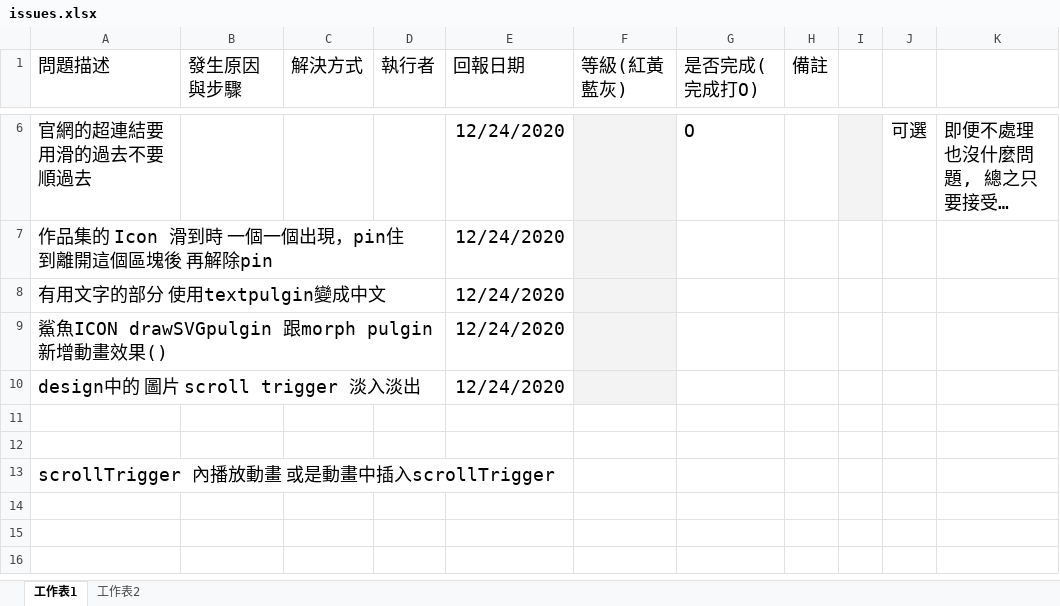
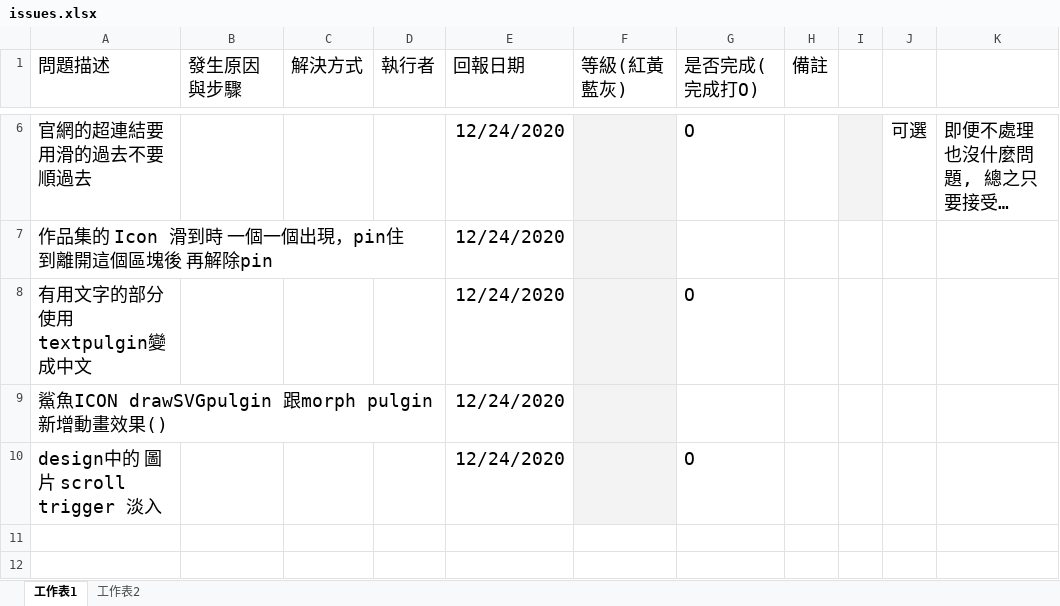
Before and after one commit to dashingdigit/dashingdigit.github.io, an Excel workbook: docs/issues.xlsx, sheet 工作表1, drawn as a sheet; only a part is shown, gaps mark what is left out; the shorter side is filled out with more unchanged rows; long unchanged cells end in …; values as stored, in another font and other column widths than the file's, no borders; the diff names each change by its address in the sheet, - before the commit and + after, or states it on an @@ line.

Commit message:
feat : 新增動畫
- 新增打字動畫
- 新增畫底線動畫
- 新增作品集逐一出現動畫
- 新增 <design> 淡入動畫
- 優化超連結移動動畫

<footer>

```diff
--- a/docs/issues.xlsx (sheet 工作表1)
+++ b/docs/issues.xlsx (sheet 工作表1)
-G8 (是否完成(完成打O)): (empty)
+G8 (是否完成(完成打O)): O
-A10 (問題描述): design中的 圖片 scroll trigger 淡入淡出
+A10 (問題描述): design中的 圖片 scroll trigger 淡入
-G10 (是否完成(完成打O)): (empty)
+G10 (是否完成(完成打O)): O
```
Also changed, not shown: 2 other files.
